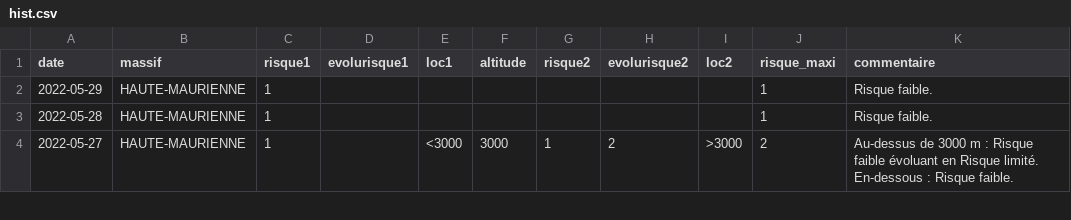
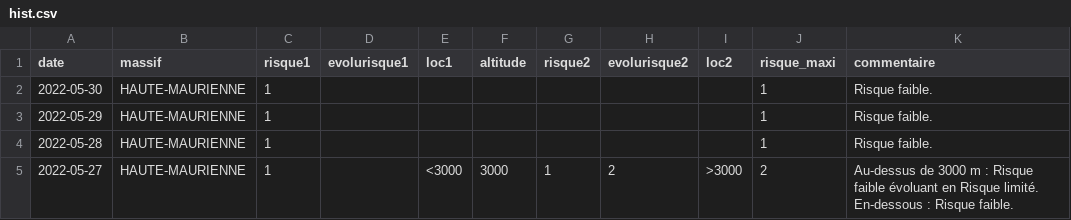
Before and after one commit to qloridant/meteofrance_bra_hist, a CSV file: src/data/HAUTE-MAURIENNE/hist.csv, drawn as a sheet; only a part is shown.

Commit message:
Daily automatic file update

```diff
--- a/src/data/HAUTE-MAURIENNE/hist.csv
+++ b/src/data/HAUTE-MAURIENNE/hist.csv
@@ -1,2 +1,3 @@
 date, massif, risque1, evolurisque1, loc1, altitude, risque2, evolurisque2, loc2, risque_maxi, commentaire
+2022-05-30,HAUTE-MAURIENNE,1,,,,,,,1,Risque faible.
 2022-05-29,HAUTE-MAURIENNE,1,,,,,,,1,Risque faible.
```
